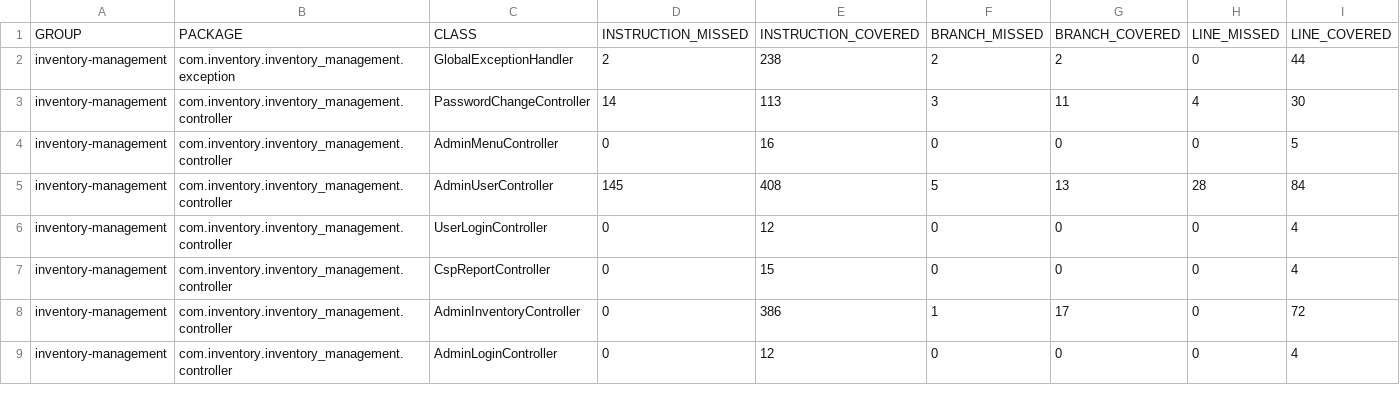
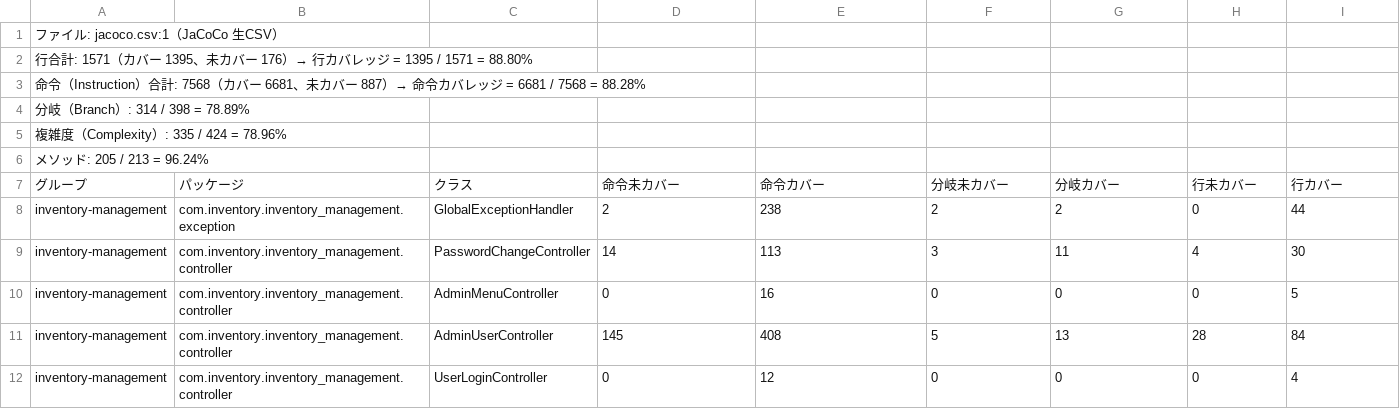
Before and after one commit to yoshi1414/inventory-management, a CSV file: Doc/Testing/jacoco-report/jacoco.csv, drawn as a sheet; only a part is shown; the shorter side is filled out with more unchanged rows; removed rows and columns are numbered as before the commit, all else as after; rows hold the shown columns only; the diff names each change by its address in the sheet, - before the commit and + after, or states it on an @@ line.

```diff
--- a/Doc/Testing/jacoco-report/jacoco.csv
+++ b/Doc/Testing/jacoco-report/jacoco.csv
-row 1: GROUP | PACKAGE | CLASS | INSTRUCTION_MISSED | INSTRUCTION_COVERED | BRANCH_MISSED | BRANCH_COVERED | LINE_MISSED | LINE_COVERED
+row 1: ファイル: jacoco.csv:1（JaCoCo 生CSV）
+row 2: 行合計: 1571（カバー 1395、未カバー 176）→ 行カバレッジ = 1395 / 1571 = 88.80%
+row 3: 命令（Instruction）合計: 7568（カバー 6681、未カバー 887）→ 命令カバレッジ = 6681 / 7568 = 88.28%
+row 4: 分岐（Branch）: 314 / 398 = 78.89%
+row 5: 複雑度（Complexity）: 335 / 424 = 78.96%
+row 6: メソッド: 205 / 213 = 96.24%
+row 7: グループ | パッケージ | クラス | 命令未カバー | 命令カバー | 分岐未カバー | 分岐カバー | 行未カバー | 行カバー
```
Also changed, not shown: 1 other file.
